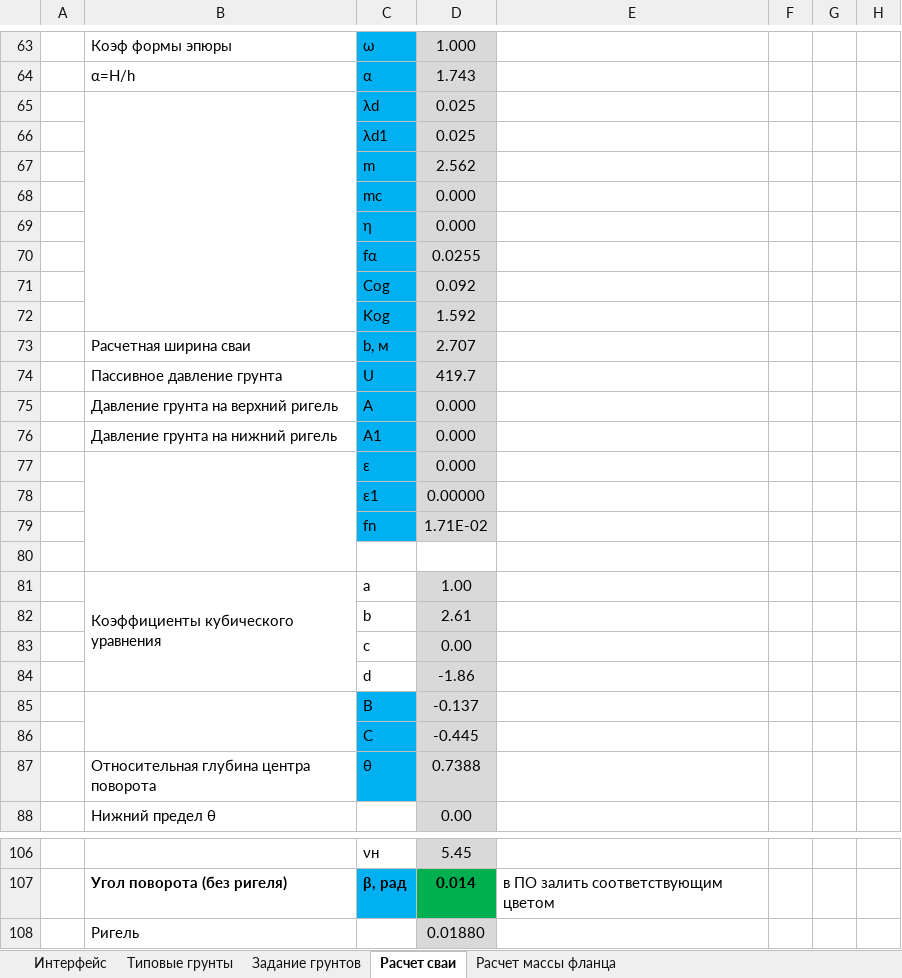
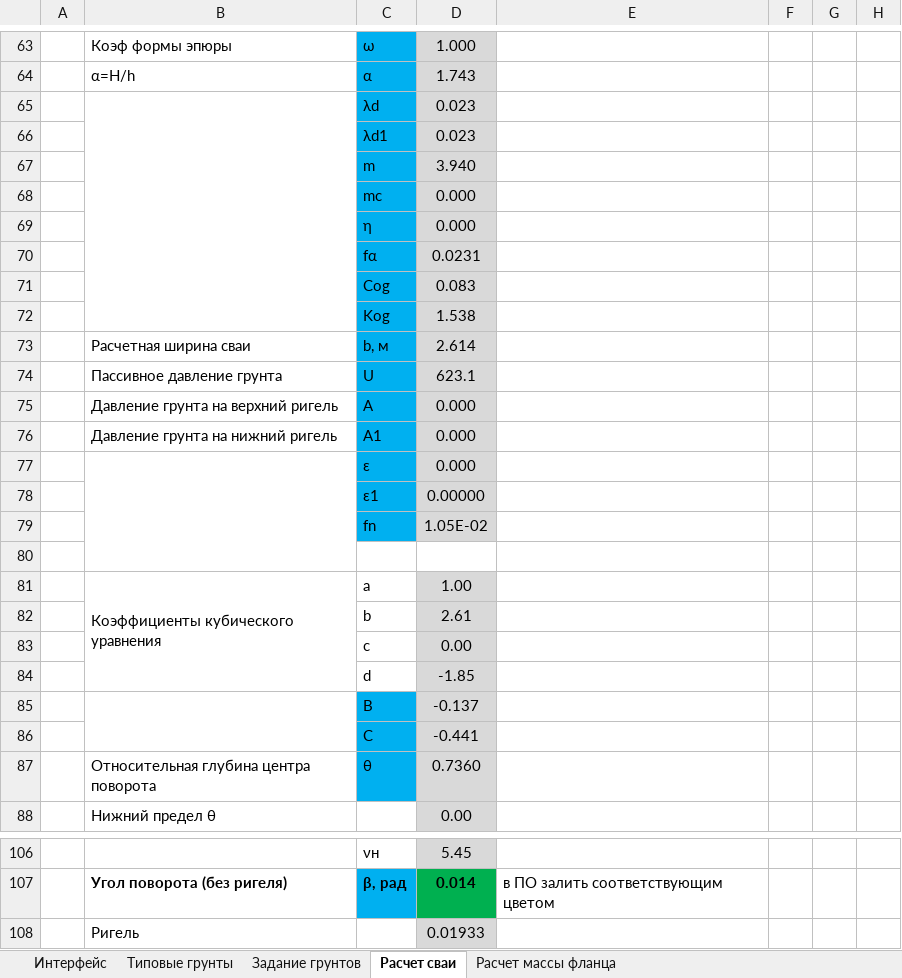
Before and after one commit to ArtemUshakov256/amast_ta, an Excel workbook: core/static/Расчет_сваи.xlsx, sheet Расчет сваи, drawn as a sheet; only a part is shown, gaps mark what is left out; values as stored, in another font and other column widths than the file's, no borders; the diff covers the shown part only; the diff names each change by its address in the sheet, - before the commit and + after, or states it on an @@ line.

```diff
--- a/core/static/Расчет_сваи.xlsx (sheet Расчет сваи)
+++ b/core/static/Расчет_сваи.xlsx (sheet Расчет сваи)
-D65:D66: 0.025
+D65:D66: 0.023
-D67: 2.562
+D67: 3.940
-D70: 0.0255
+D70: 0.0231
-D71: 0.092
+D71: 0.083
-D72: 1.592
+D72: 1.538
-D73: 2.707
+D73: 2.614
-D74: 419.7
+D74: 623.1
-D79: 1.71E-02
+D79: 1.05E-02
-D84: -1.86
+D84: -1.85
-D86: -0.445
+D86: -0.441
-D87: 0.7388
+D87: 0.7360
-D108: 0.01880
+D108: 0.01933
```
Also changed, not shown: 17 edited cells elsewhere in this sheet, sheet Задание грунтов, core/static/Расчет_анкерных_болтов.xlsx, 11 other files.
